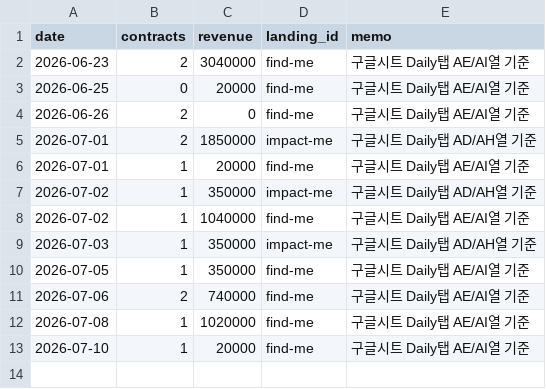
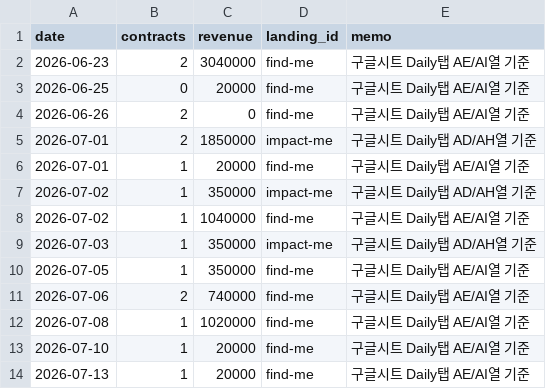
Before and after one commit to fgih304-netizen/fgih304-netizen.github.io, a CSV file: revenue.csv, drawn as a sheet; the diff names each change by its address in the sheet, - before the commit and + after, or states it on an @@ line.

```diff
--- a/revenue.csv
+++ b/revenue.csv
+row 14: 2026-07-13 | 1 | 20000 | find-me | 구글시트 Daily탭 AE/AI열 기준
```
Also changed, not shown: booking_completed.csv, organic_revenue.csv, 3 other files.
